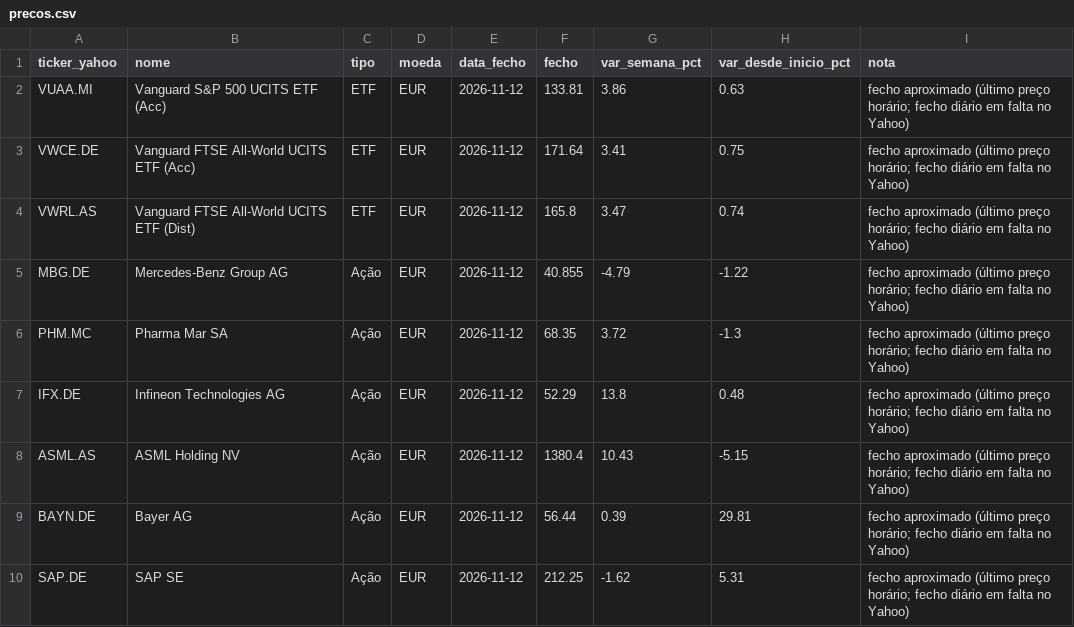
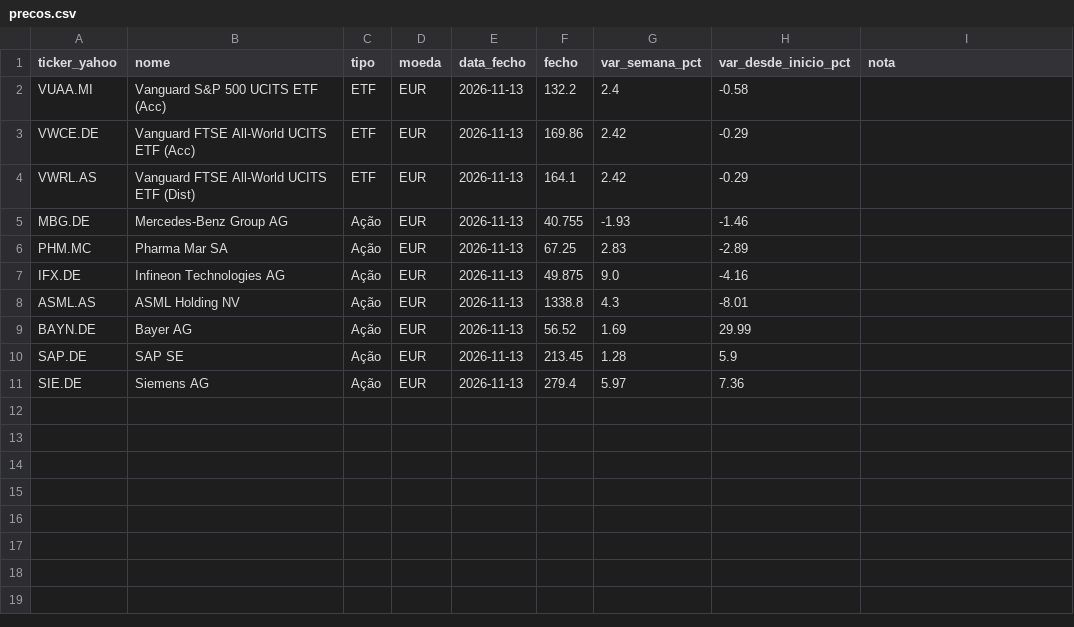
Before and after one commit to PedroDelgoat/MegaOKAI, a CSV file: dados/precos.csv, drawn as a sheet.

Commit message:
Dados após o fecho de 13 de novembro

```diff
--- a/dados/precos.csv
+++ b/dados/precos.csv
@@ -1,10 +1,11 @@
 ticker_yahoo,nome,tipo,moeda,data_fecho,fecho,var_semana_pct,var_desde_inicio_pct,nota
-VUAA.MI,Vanguard S&P 500 UCITS ETF (Acc),ETF,EUR,2026-11-12,133.81,3.86,0.63,fecho aproximado (último preço horário; fecho diário em falta no Yahoo)
-VWCE.DE,Vanguard FTSE All-World UCITS ETF (Acc),ETF,EUR,2026-11-12,171.64,3.41,0.75,fecho aproximado (último preço horário; fecho diário em falta no Yahoo)
-VWRL.AS,Vanguard FTSE All-World UCITS ETF (Dist),ETF,EUR,2026-11-12,165.8,3.47,0.74,fecho aproximado (último preço horário; fecho diário em falta no Yahoo)
-MBG.DE,Mercedes-Benz Group AG,Ação,EUR,2026-11-12,40.855,-4.79,-1.22,fecho aproximado (último preço horário; fecho diário em falta no Yahoo)
-PHM.MC,Pharma Mar SA,Ação,EUR,2026-11-12,68.35,3.72,-1.3,fecho aproximado (último preço horário; fecho diário em falta no Yahoo)
-IFX.DE,Infineon Technologies AG,Ação,EUR,2026-11-12,52.29,13.8,0.48,fecho aproximado (último preço horário; fecho diário em falta no Yahoo)
-ASML.AS,ASML Holding NV,Ação,EUR,2026-11-12,1380.4,10.43,-5.15,fecho aproximado (último preço horário; fecho diário em falta no Yahoo)
-BAYN.DE,Bayer AG,Ação,EUR,2026-11-12,56.44,0.39,29.81,fecho aproximado (último preço horário; fecho diário em falta no Yahoo)
-SAP.DE,SAP SE,Ação,EUR,2026-11-12,212.25,-1.62,5.31,fecho aproximado (último preço horário; fecho diário em falta no Yahoo)
+VUAA.MI,Vanguard S&P 500 UCITS ETF (Acc),ETF,EUR,2026-11-13,132.2,2.4,-0.58,
+VWCE.DE,Vanguard FTSE All-World UCITS ETF (Acc),ETF,EUR,2026-11-13,169.86,2.42,-0.29,
+VWRL.AS,Vanguard FTSE All-World UCITS ETF (Dist),ETF,EUR,2026-11-13,164.1,2.42,-0.29,
+MBG.DE,Mercedes-Benz Group AG,Ação,EUR,2026-11-13,40.755,-1.93,-1.46,
+PHM.MC,Pharma Mar SA,Ação,EUR,2026-11-13,67.25,2.83,-2.89,
+IFX.DE,Infineon Technologies AG,Ação,EUR,2026-11-13,49.875,9.0,-4.16,
+ASML.AS,ASML Holding NV,Ação,EUR,2026-11-13,1338.8,4.3,-8.01,
+BAYN.DE,Bayer AG,Ação,EUR,2026-11-13,56.52,1.69,29.99,
+SAP.DE,SAP SE,Ação,EUR,2026-11-13,213.45,1.28,5.9,
+SIE.DE,Siemens AG,Ação,EUR,2026-11-13,279.4,5.97,7.36,
```
Also changed, not shown: dados/benchmark.csv, dados/noticias.csv, 1 other file.
